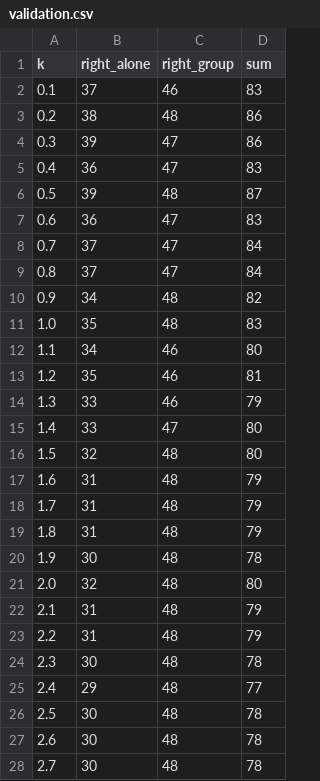
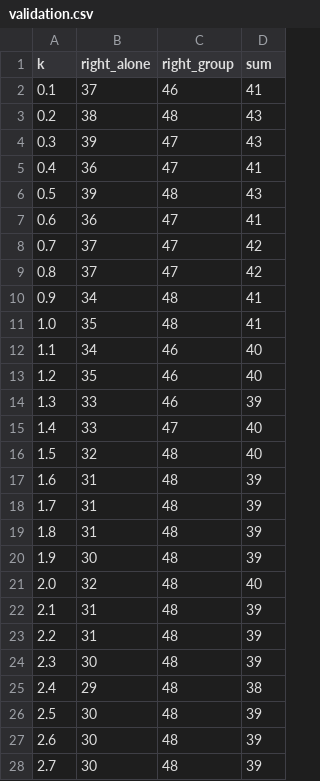
Before and after one commit to jayjah/IntelligenteSysteme3, a CSV file: src/resources/validation.csv, drawn as a sheet; only a part is shown; the diff covers the shown part only.

```diff
--- a/src/resources/validation.csv
+++ b/src/resources/validation.csv
@@ -1,28 +1,28 @@
 k;right_alone;right_group;sum
-0.1;37;46;83
-0.2;38;48;86
-0.3;39;47;86
-0.4;36;47;83
-0.5;39;48;87
-0.6;36;47;83
-0.7;37;47;84
-0.8;37;47;84
-0.9;34;48;82
-1.0;35;48;83
-1.1;34;46;80
-1.2;35;46;81
-1.3;33;46;79
-1.4;33;47;80
-1.5;32;48;80
-1.6;31;48;79
-1.7;31;48;79
-1.8;31;48;79
-1.9;30;48;78
-2.0;32;48;80
-2.1;31;48;79
-2.2;31;48;79
-2.3;30;48;78
-2.4;29;48;77
-2.5;30;48;78
-2.6;30;48;78
-2.7;30;48;78
+0.1;37;46;41
+0.2;38;48;43
+0.3;39;47;43
+0.4;36;47;41
+0.5;39;48;43
+0.6;36;47;41
+0.7;37;47;42
+0.8;37;47;42
+0.9;34;48;41
+1.0;35;48;41
+1.1;34;46;40
+1.2;35;46;40
+1.3;33;46;39
+1.4;33;47;40
+1.5;32;48;40
+1.6;31;48;39
+1.7;31;48;39
+1.8;31;48;39
+1.9;30;48;39
+2.0;32;48;40
+2.1;31;48;39
+2.2;31;48;39
+2.3;30;48;39
+2.4;29;48;38
+2.5;30;48;39
+2.6;30;48;39
+2.7;30;48;39
```
Also changed, not shown: 172 edited cells elsewhere in this file, 4 other files.
